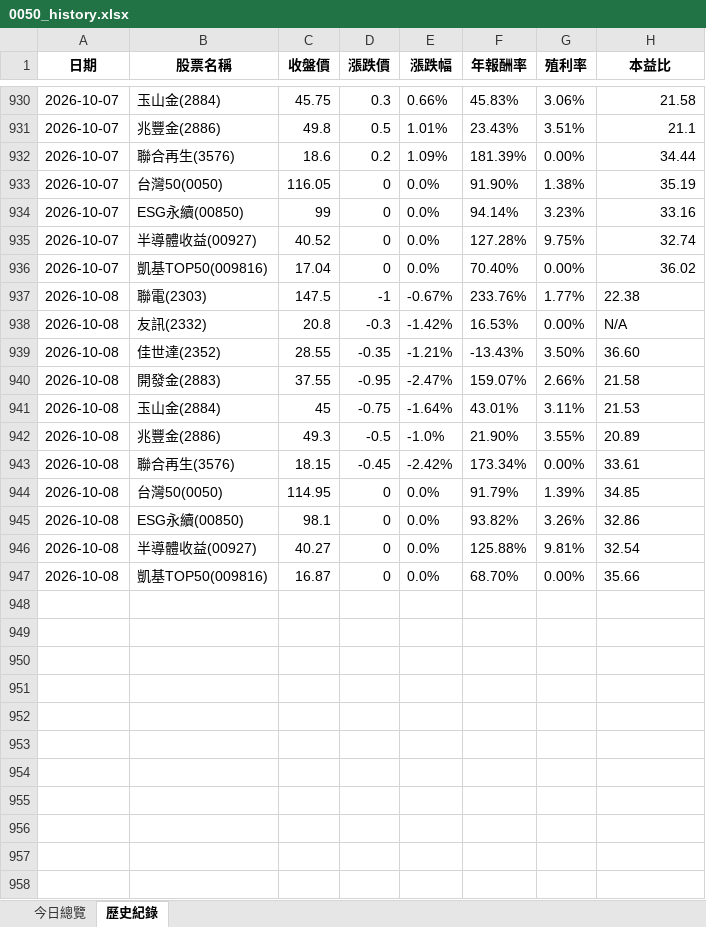
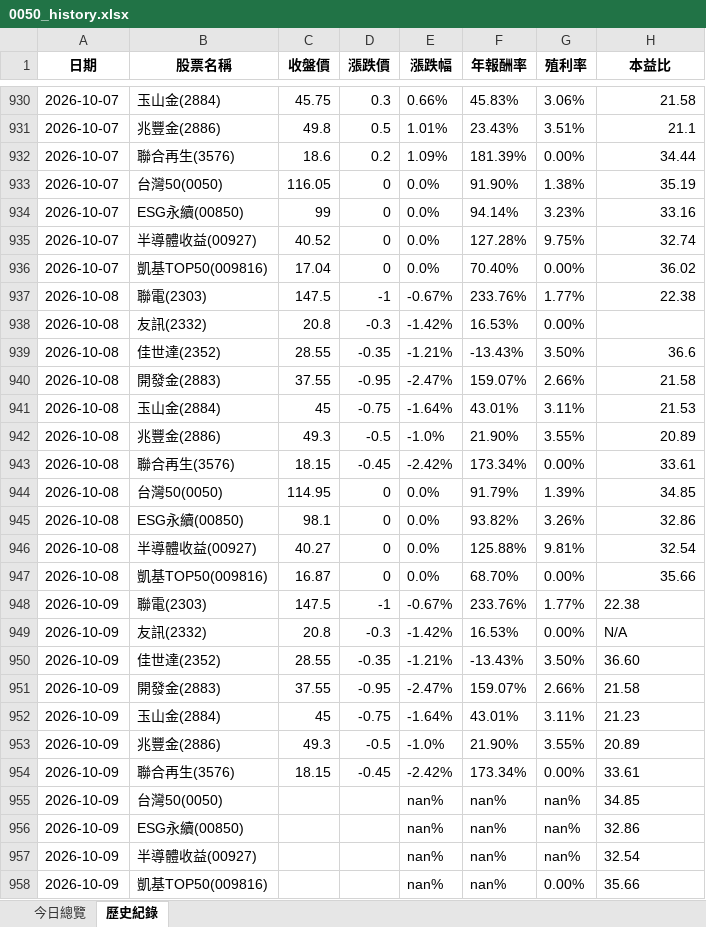
Before and after one commit to lenshen/0050-tracker, an Excel workbook: 0050_history.xlsx, sheet 歷史紀錄, drawn as a sheet; only a part is shown, gaps mark what is left out; values as stored, in another font and other column widths than the file's, no borders; the diff names each change by its address in the sheet, - before the commit and + after, or states it on an @@ line.

```diff
--- a/0050_history.xlsx (sheet 歷史紀錄)
+++ b/0050_history.xlsx (sheet 歷史紀錄)
-H937 alignment: left
+H937 alignment: right
-H938 (本益比): N/A
+H938 (本益比): (empty)
-H939 (本益比): 36.60
+H939 (本益比): 36.6
-H940:H947 alignment: left
+H940:H947 alignment: right
+row 948: 2026-10-09 | 聯電(2303) | 147.5 | -1 | -0.67% | 233.76% | 1.77% | 22.38
+row 949: 2026-10-09 | 友訊(2332) | 20.8 | -0.3 | -1.42% | 16.53% | 0.00% | N/A
+row 950: 2026-10-09 | 佳世達(2352) | 28.55 | -0.35 | -1.21% | -13.43% | 3.50% | 36.60
+row 951: 2026-10-09 | 開發金(2883) | 37.55 | -0.95 | -2.47% | 159.07% | 2.66% | 21.58
+row 952: 2026-10-09 | 玉山金(2884) | 45 | -0.75 | -1.64% | 43.01% | 3.11% | 21.23
+row 953: 2026-10-09 | 兆豐金(2886) | 49.3 | -0.5 | -1.0% | 21.90% | 3.55% | 20.89
+row 954: 2026-10-09 | 聯合再生(3576) | 18.15 | -0.45 | -2.42% | 173.34% | 0.00% | 33.61
+row 955: 2026-10-09 | 台灣50(0050) |  |  | nan% | nan% | nan% | 34.85
+row 956: 2026-10-09 | ESG永續(00850) |  |  | nan% | nan% | nan% | 32.86
+row 957: 2026-10-09 | 半導體收益(00927) |  |  | nan% | nan% | nan% | 32.54
+row 958: 2026-10-09 | 凱基TOP50(009816) |  |  | nan% | nan% | 0.00% | 35.66
```
Also changed, not shown: sheet 今日總覽.
